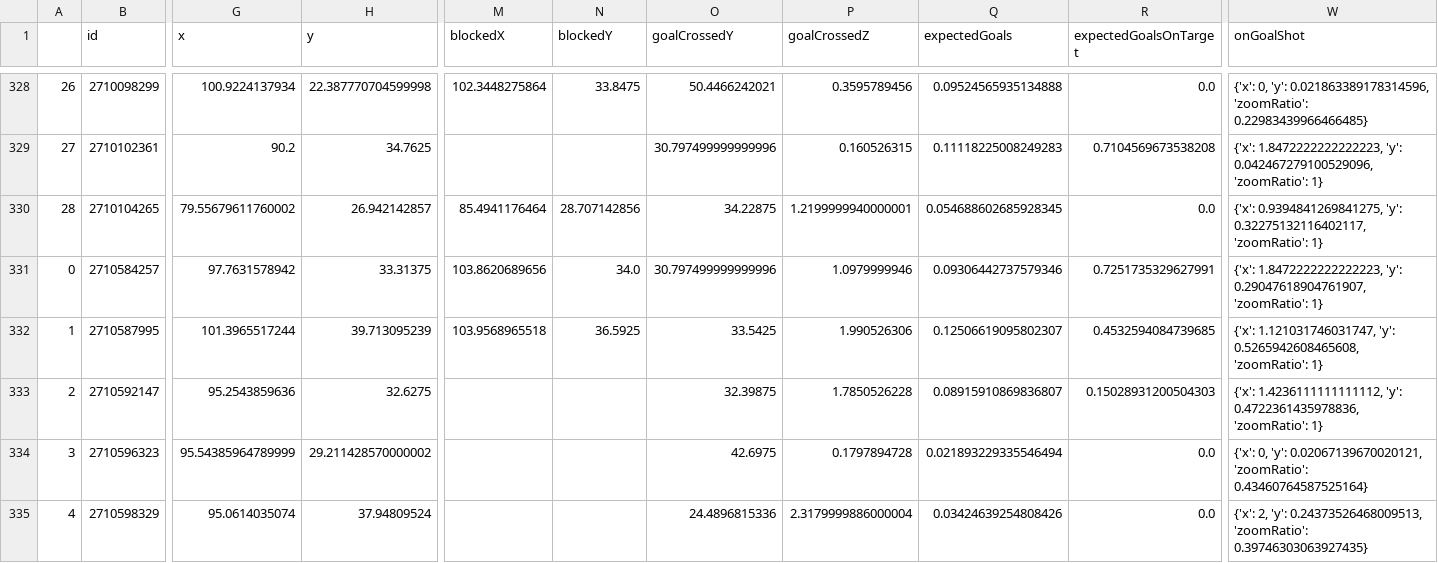
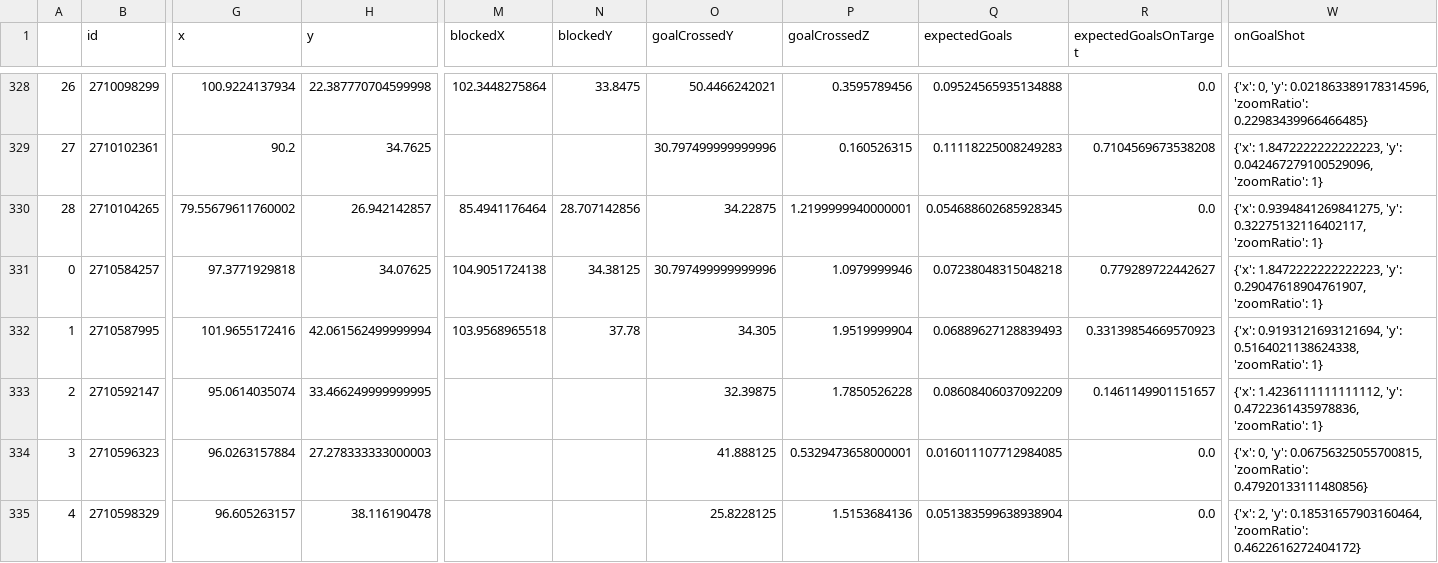
Before and after one commit to kovacs5/fotmob_csv, a CSV file: stsl_final.csv, drawn as a sheet; only a part is shown, gaps mark what is left out; the diff covers the shown part only; the diff names each change by its address in the sheet, - before the commit and + after, or states it on an @@ line.

```diff
--- a/stsl_final.csv
+++ b/stsl_final.csv
-G331 (x): 97.7631578942
+G331 (x): 97.3771929818
-H331 (y): 33.31375
+H331 (y): 34.07625
-M331 (blockedX): 103.8620689656
+M331 (blockedX): 104.9051724138
-N331 (blockedY): 34.0
+N331 (blockedY): 34.38125
-Q331 (expectedGoals): 0.09306442737579346
+Q331 (expectedGoals): 0.07238048315048218
-R331 (expectedGoalsOnTarget): 0.7251735329627991
+R331 (expectedGoalsOnTarget): 0.779289722442627
-G332 (x): 101.3965517244
+G332 (x): 101.9655172416
-H332 (y): 39.713095239
+H332 (y): 42.061562499999994
-N332 (blockedY): 36.5925
+N332 (blockedY): 37.78
-O332 (goalCrossedY): 33.5425
+O332 (goalCrossedY): 34.305
-P332 (goalCrossedZ): 1.990526306
+P332 (goalCrossedZ): 1.9519999904
-Q332 (expectedGoals): 0.12506619095802307
+Q332 (expectedGoals): 0.06889627128839493
-R332 (expectedGoalsOnTarget): 0.4532594084739685
+R332 (expectedGoalsOnTarget): 0.33139854669570923
-W332 (onGoalShot): {'x': 1.121031746031747, 'y': 0.5265942608465608, 'zoomRatio': 1}
+W332 (onGoalShot): {'x': 0.9193121693121694, 'y': 0.5164021138624338, 'zoomRatio': 1}
-G333 (x): 95.2543859636
+G333 (x): 95.0614035074
-H333 (y): 32.6275
+H333 (y): 33.466249999999995
-Q333 (expectedGoals): 0.08915910869836807
+Q333 (expectedGoals): 0.08608406037092209
-R333 (expectedGoalsOnTarget): 0.15028931200504303
+R333 (expectedGoalsOnTarget): 0.1461149901151657
-G334 (x): 95.54385964789999
+G334 (x): 96.0263157884
-H334 (y): 29.211428570000002
+H334 (y): 27.278333333000003
-O334 (goalCrossedY): 42.6975
+O334 (goalCrossedY): 41.888125
-P334 (goalCrossedZ): 0.1797894728
+P334 (goalCrossedZ): 0.5329473658000001
-Q334 (expectedGoals): 0.021893229335546494
+Q334 (expectedGoals): 0.016011107712984085
-W334 (onGoalShot): …0, 'y': 0.02067139670020121, 'zoomRatio': 0.43460764587525164}
+W334 (onGoalShot): …0, 'y': 0.06756325055700815, 'zoomRatio': 0.47920133111480856}
-G335 (x): 95.0614035074
+G335 (x): 96.605263157
-H335 (y): 37.94809524
+H335 (y): 38.116190478
-O335 (goalCrossedY): 24.4896815336
+O335 (goalCrossedY): 25.8228125
-P335 (goalCrossedZ): 2.3179999886000004
+P335 (goalCrossedZ): 1.5153684136
-Q335 (expectedGoals): 0.03424639254808426
+Q335 (expectedGoals): 0.051383599638938904
-W335 (onGoalShot): …2, 'y': 0.24373526468009513, 'zoomRatio': 0.39746303063927435}
+W335 (onGoalShot): …2, 'y': 0.18531657903160464, 'zoomRatio': 0.4622616272404172}
```
Also changed, not shown: 53 edited cells elsewhere in this file.
